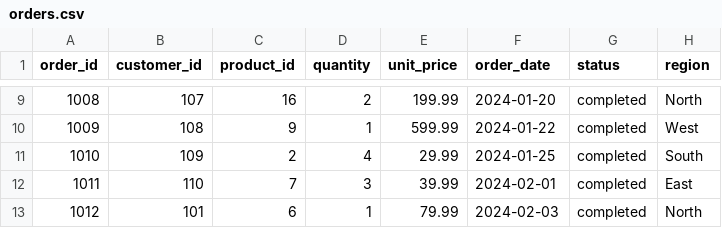
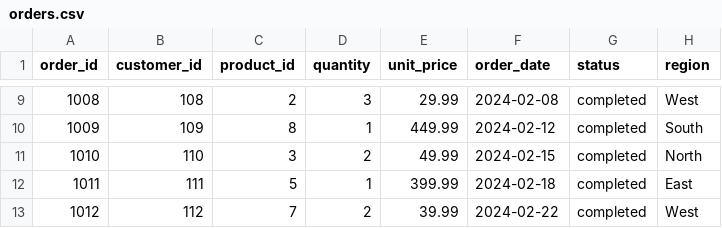
Before and after one commit to osks/lence, a CSV file: example/data/orders.csv, drawn as a sheet; only a part is shown, gaps mark what is left out; the diff covers the shown part only.

```diff
--- a/example/data/orders.csv
+++ b/example/data/orders.csv
@@ -9,5 +9,5 @@ order_id,customer_id,product_id,quantity,unit_price,order_date,status,region
-1008,107,16,2,199.99,2024-01-20,completed,North
-1009,108,9,1,599.99,2024-01-22,completed,West
-1010,109,2,4,29.99,2024-01-25,completed,South
-1011,110,7,3,39.99,2024-02-01,completed,East
-1012,101,6,1,79.99,2024-02-03,completed,North
+1008,108,2,3,29.99,2024-02-08,completed,West
+1009,109,8,1,449.99,2024-02-12,completed,South
+1010,110,3,2,49.99,2024-02-15,completed,North
+1011,111,5,1,399.99,2024-02-18,completed,East
+1012,112,7,2,39.99,2024-02-22,completed,West
```
Also changed, not shown: 99 edited cells elsewhere in this file, 31 other files.
